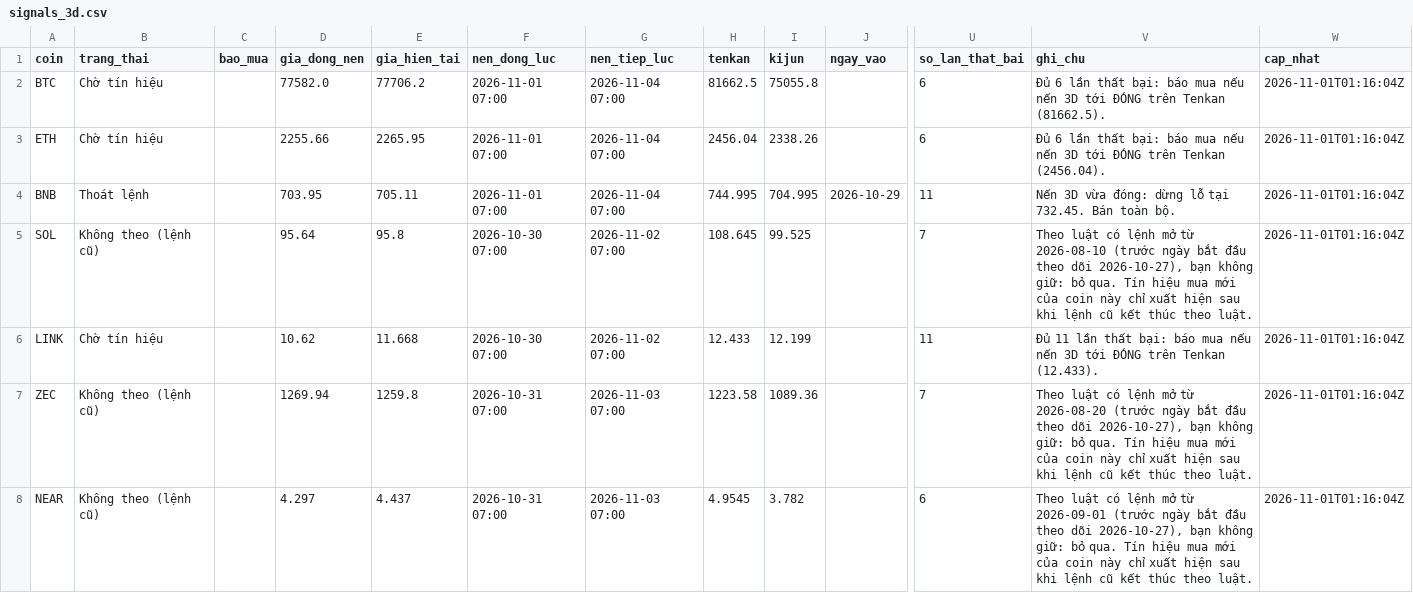
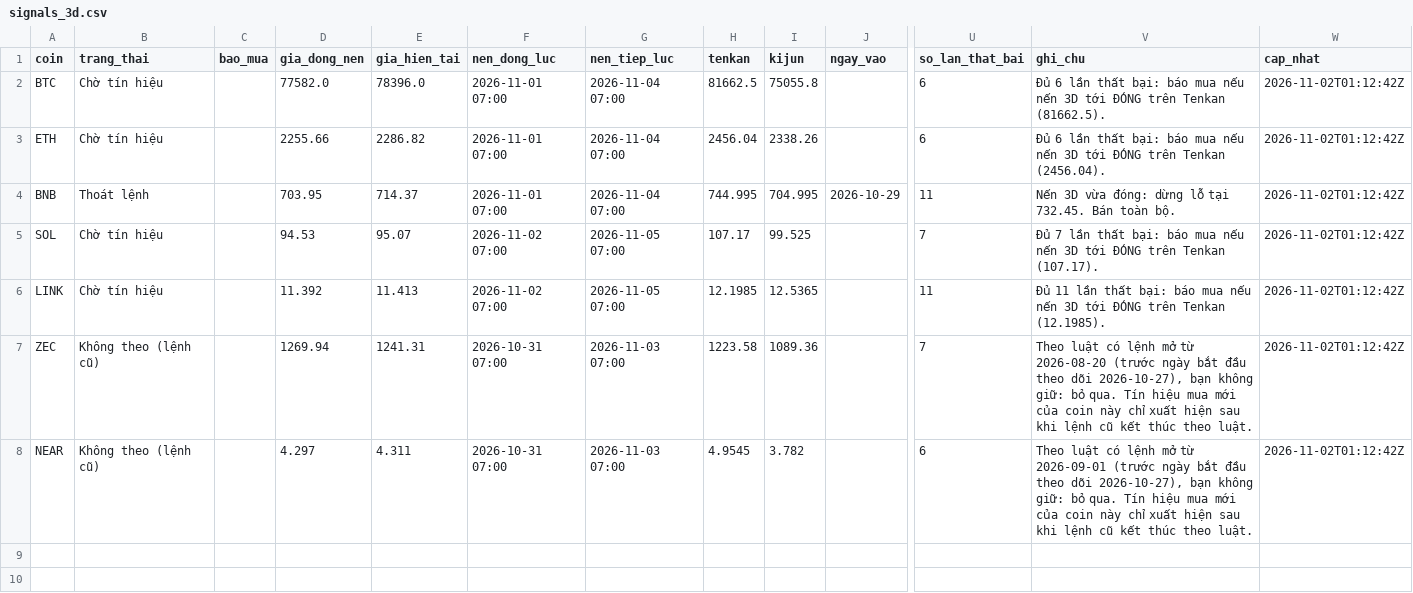
Before and after one commit to tjoshh-maker/T-T-N-H, a CSV file: docs/data/signals_3d.csv, drawn as a sheet; only a part is shown, gaps mark what is left out; the diff names each change by its address in the sheet, - before the commit and + after, or states it on an @@ line.

```diff
--- a/docs/data/signals_3d.csv
+++ b/docs/data/signals_3d.csv
-E2 (gia_hien_tai): 77706.2
+E2 (gia_hien_tai): 78396.0
-W2:W8 (cap_nhat): 2026-11-01T01:16:04Z
+W2:W8 (cap_nhat): 2026-11-02T01:12:42Z
-E3 (gia_hien_tai): 2265.95
+E3 (gia_hien_tai): 2286.82
-E4 (gia_hien_tai): 705.11
+E4 (gia_hien_tai): 714.37
-B5 (trang_thai): Không theo (lệnh cũ)
+B5 (trang_thai): Chờ tín hiệu
-D5 (gia_dong_nen): 95.64
+D5 (gia_dong_nen): 94.53
-E5 (gia_hien_tai): 95.8
+E5 (gia_hien_tai): 95.07
-F5:F6 (nen_dong_luc): 2026-10-30 07:00
+F5:F6 (nen_dong_luc): 2026-11-02 07:00
-G5:G6 (nen_tiep_luc): 2026-11-02 07:00
+G5:G6 (nen_tiep_luc): 2026-11-05 07:00
-H5 (tenkan): 108.645
+H5 (tenkan): 107.17
-V5 (ghi_chu): Theo luật có lệnh mở từ 2026-08-10 (trước ngày bắt đầu theo dõi 2026-10-27), bạn không giữ: bỏ qua. Tín hiệu mua mới của coin này chỉ xuất hiện sau khi lệnh cũ kết thúc theo luật.
+V5 (ghi_chu): Đủ 7 lần thất bại: báo mua nếu nến 3D tới ĐÓNG trên Tenkan (107.17).
-D6 (gia_dong_nen): 10.62
+D6 (gia_dong_nen): 11.392
-E6 (gia_hien_tai): 11.668
+E6 (gia_hien_tai): 11.413
-H6 (tenkan): 12.433
+H6 (tenkan): 12.1985
-I6 (kijun): 12.199
+I6 (kijun): 12.5365
-V6 (ghi_chu): …trên Tenkan (12.433).
+V6 (ghi_chu): …trên Tenkan (12.1985).
-E7 (gia_hien_tai): 1259.8
+E7 (gia_hien_tai): 1241.31
-E8 (gia_hien_tai): 4.437
+E8 (gia_hien_tai): 4.311
```
Also changed, not shown: docs/data/bh_buys.csv, docs/data/bh_status.csv, 4 other files.
